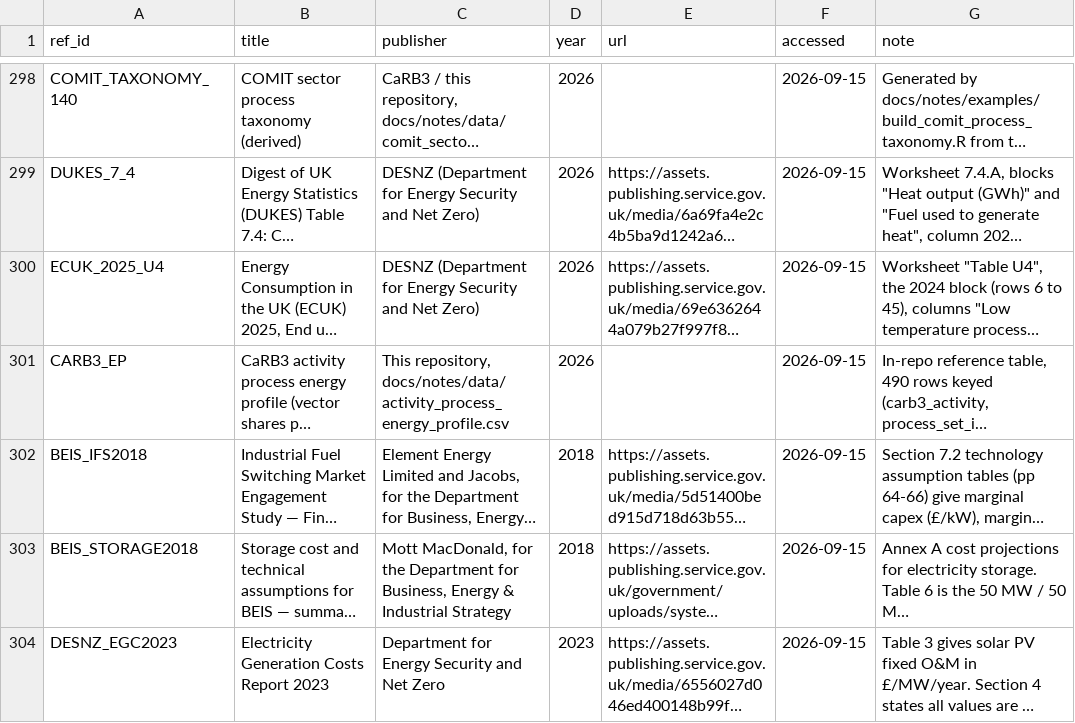
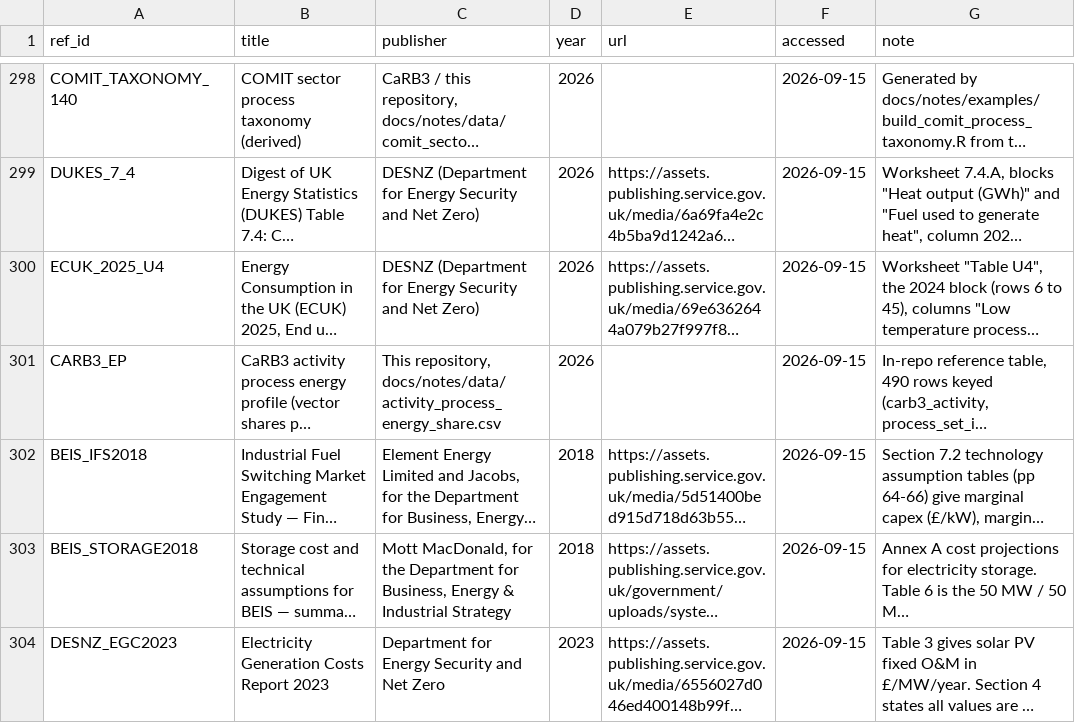
Before and after one commit to AlexandreLab/comit, a CSV file: docs/notes/data/references.csv, drawn as a sheet; only a part is shown, gaps mark what is left out; long unchanged cells end in …; the diff names each change by its address in the sheet, - before the commit and + after, or states it on an @@ line.

```diff
--- a/docs/notes/data/references.csv
+++ b/docs/notes/data/references.csv
-C301 (publisher): This repository, docs/notes/data/activity_process_energy_profile.csv
+C301 (publisher): This repository, docs/notes/data/activity_process_energy_share.csv
```
Also changed, not shown: docs/notes/data/activity_process_duty_profile.csv, 28 other files.
